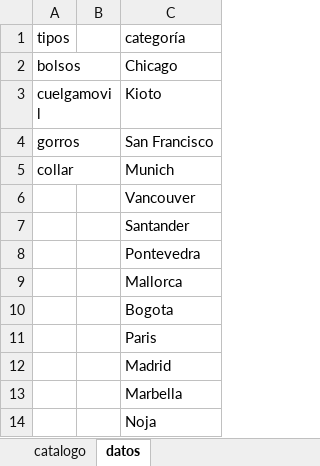
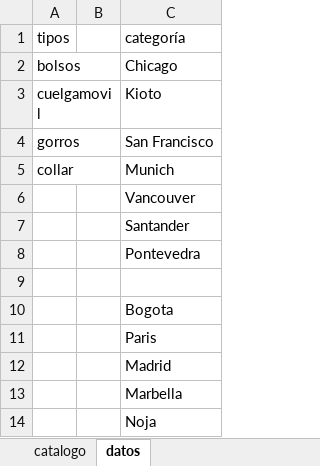
Before and after one commit to guillebielza/maruchis, an Excel workbook: catalogo.xlsx, sheet datos, drawn as a sheet; values as stored, in another font and other column widths than the file's, no borders; charts and pictures and table styles not drawn; the diff names each change by its address in the sheet, - before the commit and + after, or states it on an @@ line.

```diff
--- a/catalogo.xlsx (sheet datos)
+++ b/catalogo.xlsx (sheet datos)
-C9: Mallorca
+C9: (empty)
```
Also changed, not shown: sheet catalogo, 1 other file.
